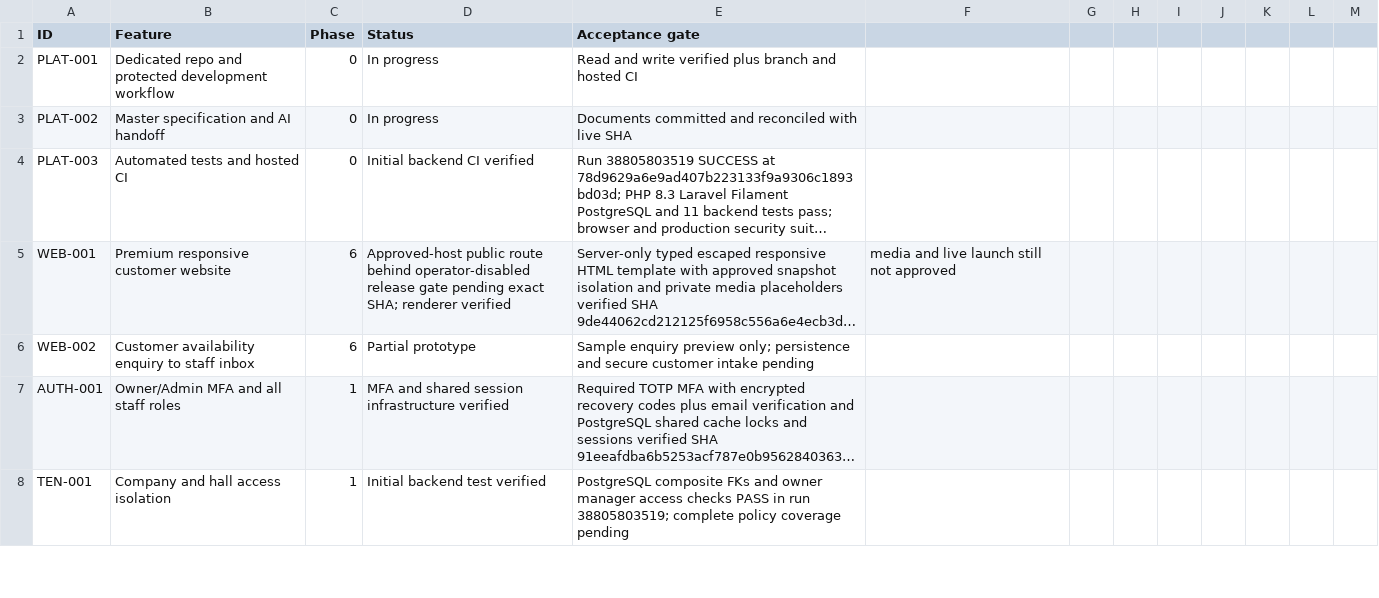
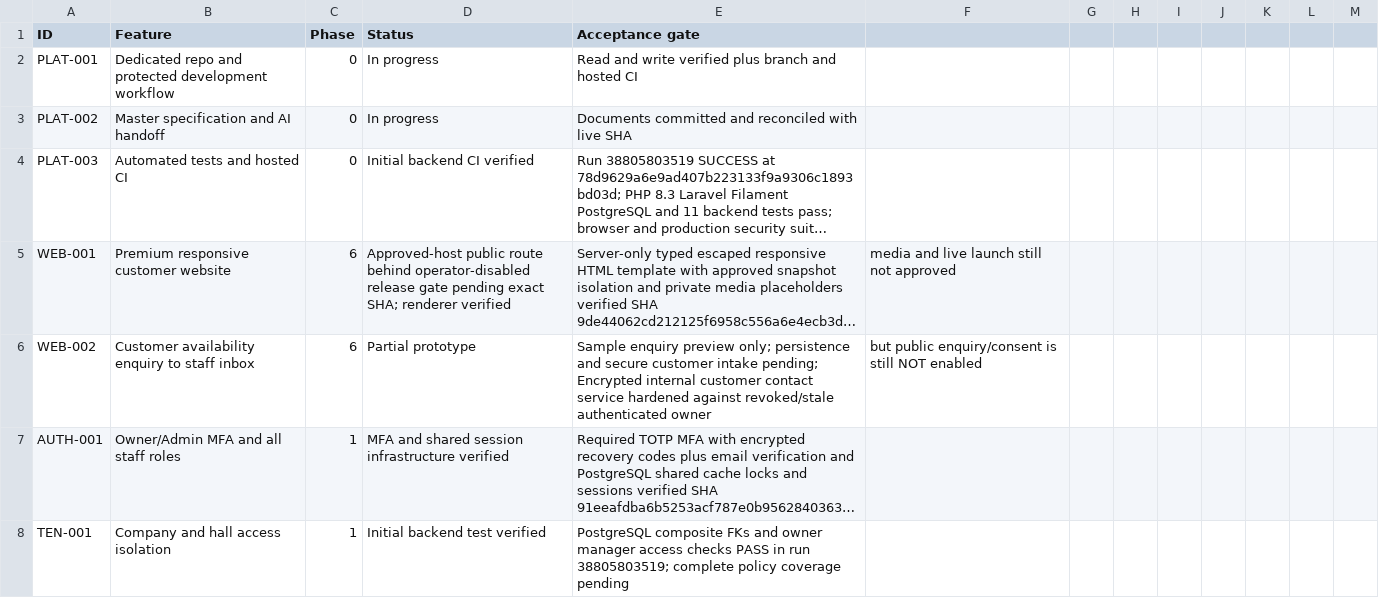
Before and after one commit to yasirskhan/Zargul-Silver-Marquee, a CSV file: docs/FEATURE_REGISTER.csv, drawn as a sheet; only a part is shown; long unchanged cells end in …; the diff covers the shown part only; the diff names each change by its address in the sheet, - before the commit and + after, or states it on an @@ line.

Commit message:
Privacy: reauthorize encrypted customer records after row lock and account revocation

```diff
--- a/docs/FEATURE_REGISTER.csv
+++ b/docs/FEATURE_REGISTER.csv
-E6 (Acceptance gate): …customer intake pending
+E6 (Acceptance gate): …customer intake pending; Encrypted internal customer contact service hardened against revoked/stale authenticated owner
-F6: (empty)
+F6: but public enquiry/consent is still NOT enabled
```
Also changed, not shown: 2 edited cells elsewhere in this file, 3 other files.
